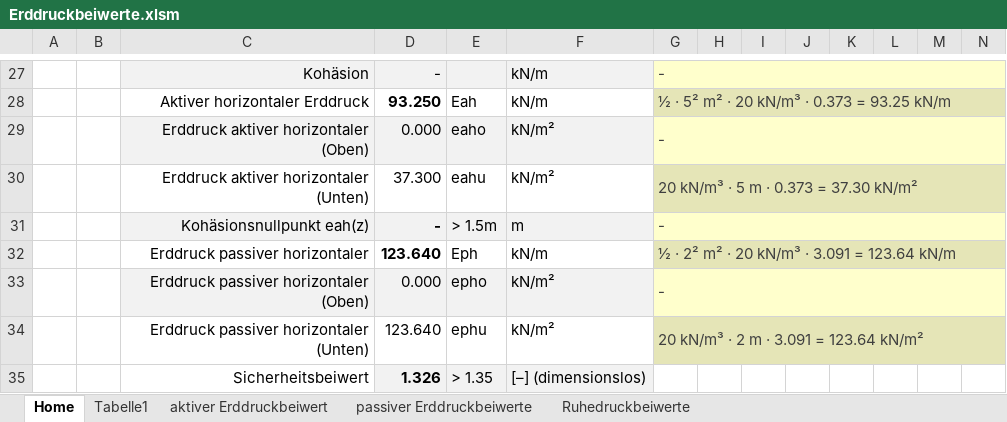
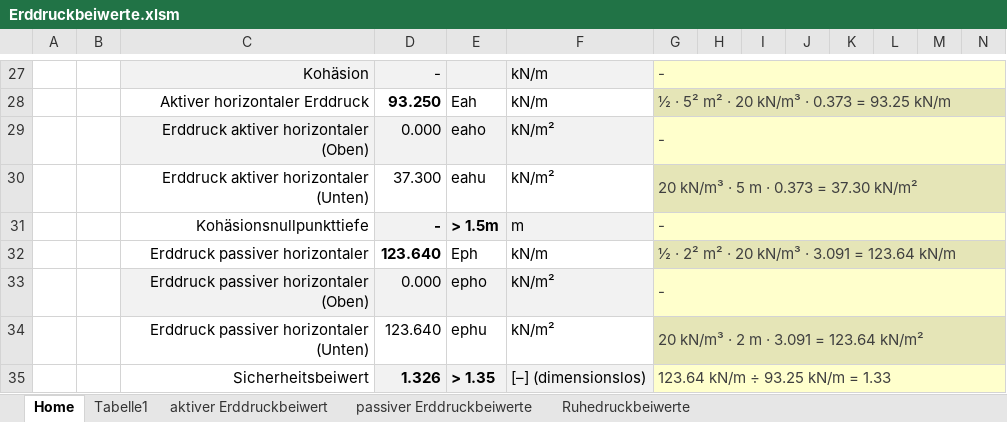
Before and after one commit to Oroxzy/Berechnungshilfen, an Excel workbook: Excel/GB Grundbau/Erddruckbeiwerte.xlsm, sheet Home, drawn as a sheet; only a part is shown, gaps mark what is left out; values as stored, in another font and other column widths than the file's, no borders; charts and pictures and conditional formats not drawn; the diff names each change by its address in the sheet, - before the commit and + after, or states it on an @@ line.

Commit message:
Update Erddruckbeiwerte.xlsm

```diff
--- a/Excel/GB Grundbau/Erddruckbeiwerte.xlsm (sheet Home)
+++ b/Excel/GB Grundbau/Erddruckbeiwerte.xlsm (sheet Home)
-C31: Kohäsionsnullpunkt eah(z)
+C31: Kohäsionsnullpunkttiefe
-C31 fill: #F2F2F2
+C31 fill: none
-E31 bold: off
+E31 bold: on
-E35 bold: off
+E35 bold: on
-G35: (empty)
+G35: 123.64 kN/m ÷ 93.25 kN/m = 1.33
-G35:N35 fill: none
+G35:N35 fill: #FFFFCC
+G35:N35 merged
```
Also changed, not shown: sheet Tabelle1, formulas that keep their value, charts or pictures.
